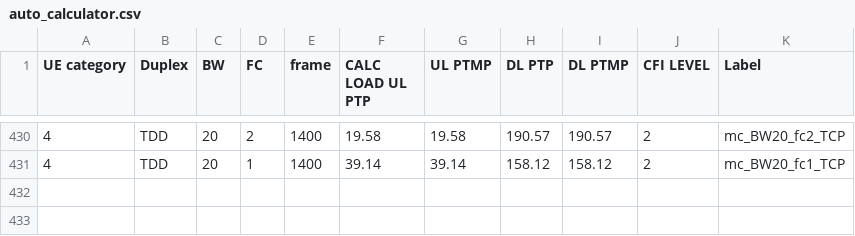
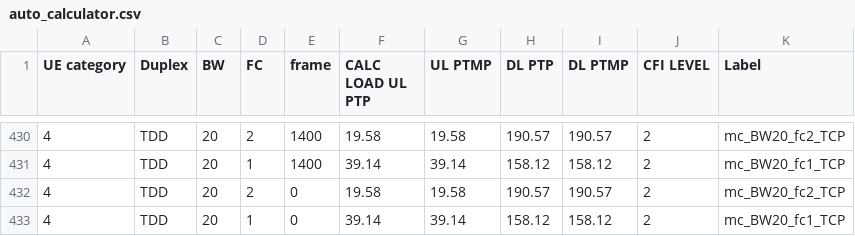
Before and after one commit to airspansvg/Testspan_Runners, a CSV file: src/main/resources/Traffic/auto_calculator.csv, drawn as a sheet; only a part is shown, gaps mark what is left out.

Commit message:
add 0 in FS

```diff
--- a/src/main/resources/Traffic/auto_calculator.csv
+++ b/src/main/resources/Traffic/auto_calculator.csv
@@ -431 +431,3 @@ UE category,Duplex,BW,FC,frame,CALC LOAD UL PTP,UL PTMP,DL PTP,DL PTMP,CFI LEVEL
 4,TDD,20,1,1400,39.14,39.14,158.12,158.12,2,mc_BW20_fc1_TCP
+4,TDD,20,2,0,19.58,19.58,190.57,190.57,2,mc_BW20_fc2_TCP
+4,TDD,20,1,0,39.14,39.14,158.12,158.12,2,mc_BW20_fc1_TCP
```
